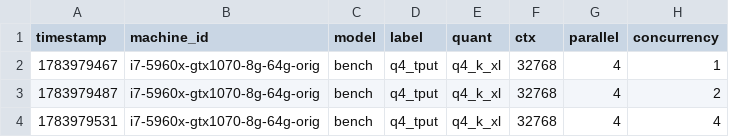
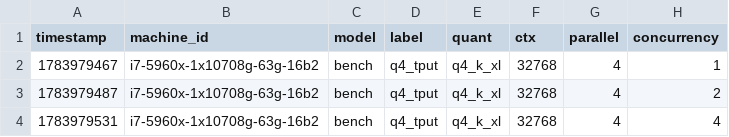
Before and after one commit to joshhildebrand/llm-bench, a CSV file: results/throughput.csv, drawn as a sheet; only a part is shown; the diff names each change by its address in the sheet, - before the commit and + after, or states it on an @@ line.

```diff
--- a/results/throughput.csv
+++ b/results/throughput.csv
-B2:B4 (machine_id): i7-5960x-gtx1070-8g-64g-orig
+B2:B4 (machine_id): i7-5960x-1x10708g-63g-16b2
```
Also changed, not shown: results/results.csv, 4 other files.
